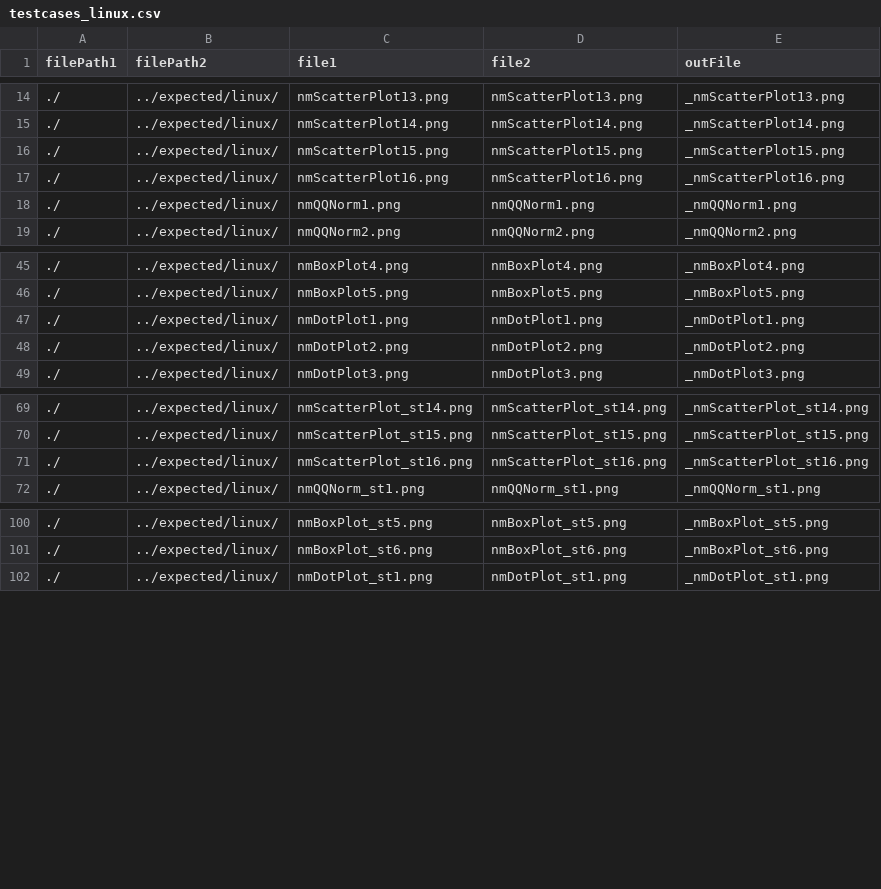
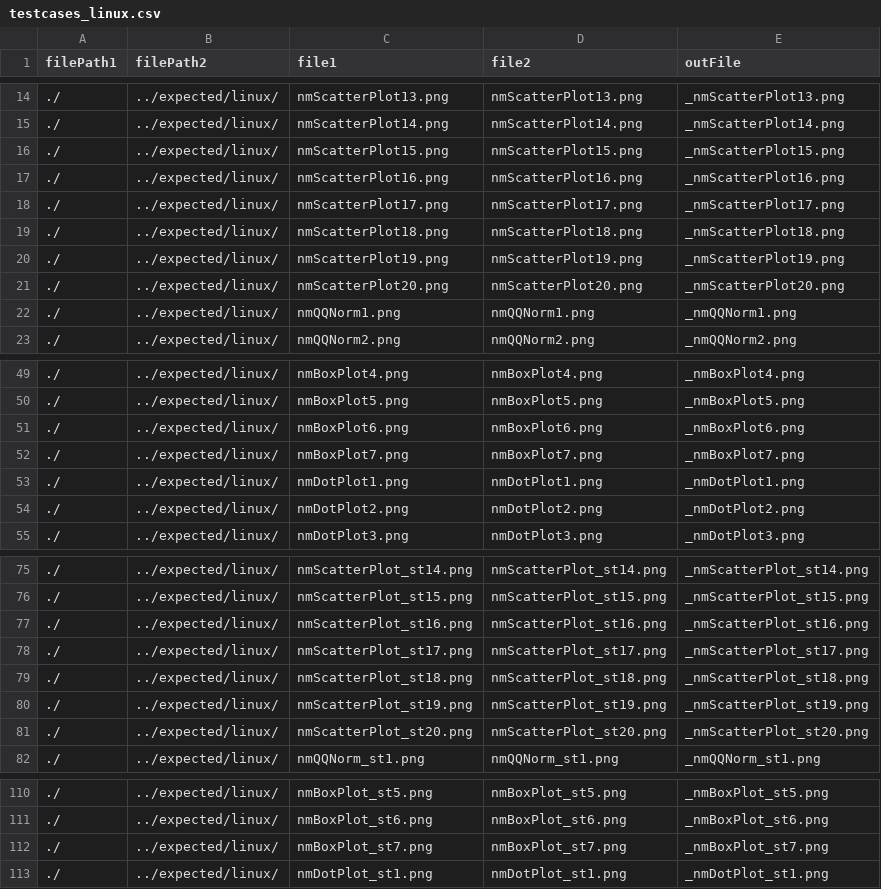
Before and after one commit to adamjdeacon/RNMGraphics, a CSV file: inst/unittests/tools/testcases_linux.csv, drawn as a sheet; only a part is shown, gaps mark what is left out; the diff names each change by its address in the sheet, - before the commit and + after, or states it on an @@ line.

```diff
--- a/inst/unittests/tools/testcases_linux.csv
+++ b/inst/unittests/tools/testcases_linux.csv
+row 18: ./ | ../expected/linux/ | nmScatterPlot17.png | nmScatterPlot17.png | _nmScatterPlot17.png
+row 19: ./ | ../expected/linux/ | nmScatterPlot18.png | nmScatterPlot18.png | _nmScatterPlot18.png
+row 20: ./ | ../expected/linux/ | nmScatterPlot19.png | nmScatterPlot19.png | _nmScatterPlot19.png
+row 21: ./ | ../expected/linux/ | nmScatterPlot20.png | nmScatterPlot20.png | _nmScatterPlot20.png
+row 51: ./ | ../expected/linux/ | nmBoxPlot6.png | nmBoxPlot6.png | _nmBoxPlot6.png
+row 52: ./ | ../expected/linux/ | nmBoxPlot7.png | nmBoxPlot7.png | _nmBoxPlot7.png
+row 78: ./ | ../expected/linux/ | nmScatterPlot_st17.png | nmScatterPlot_st17.png | _nmScatterPlot_st17.png
+row 79: ./ | ../expected/linux/ | nmScatterPlot_st18.png | nmScatterPlot_st18.png | _nmScatterPlot_st18.png
+row 80: ./ | ../expected/linux/ | nmScatterPlot_st19.png | nmScatterPlot_st19.png | _nmScatterPlot_st19.png
+row 81: ./ | ../expected/linux/ | nmScatterPlot_st20.png | nmScatterPlot_st20.png | _nmScatterPlot_st20.png
+row 112: ./ | ../expected/linux/ | nmBoxPlot_st7.png | nmBoxPlot_st7.png | _nmBoxPlot_st7.png
```
Also changed, not shown: inst/unittests/tools/testcases.csv, 1 other file.
